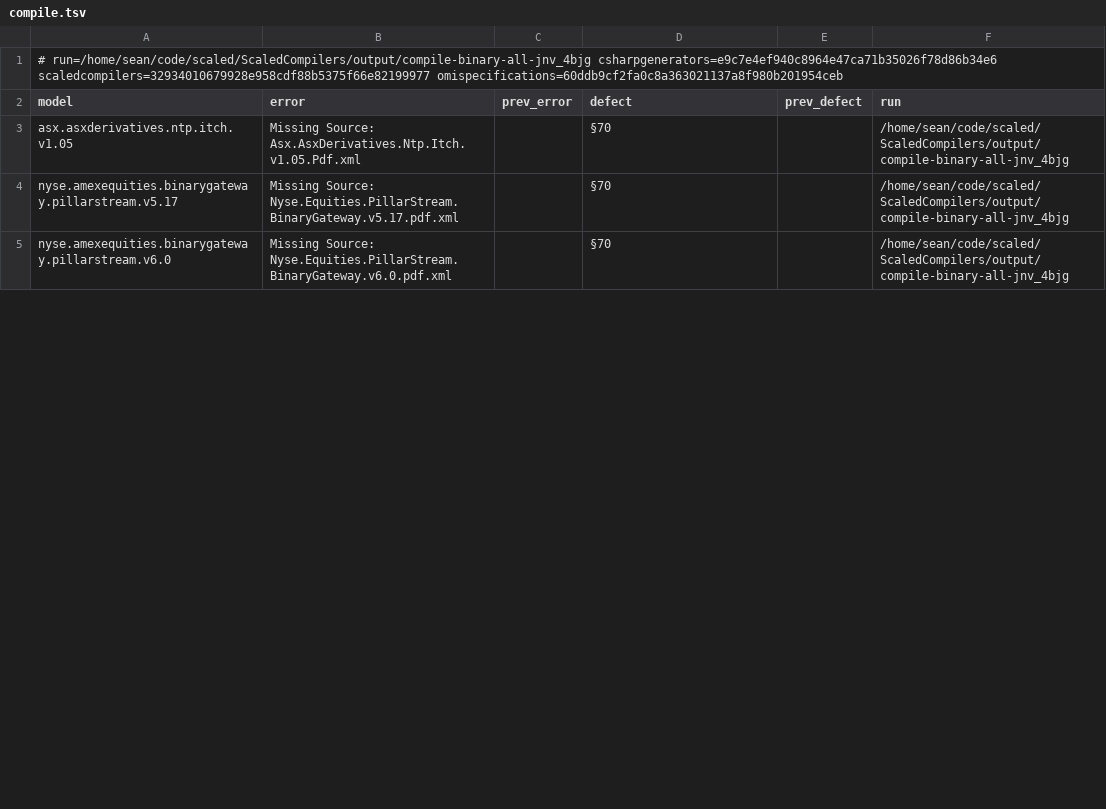
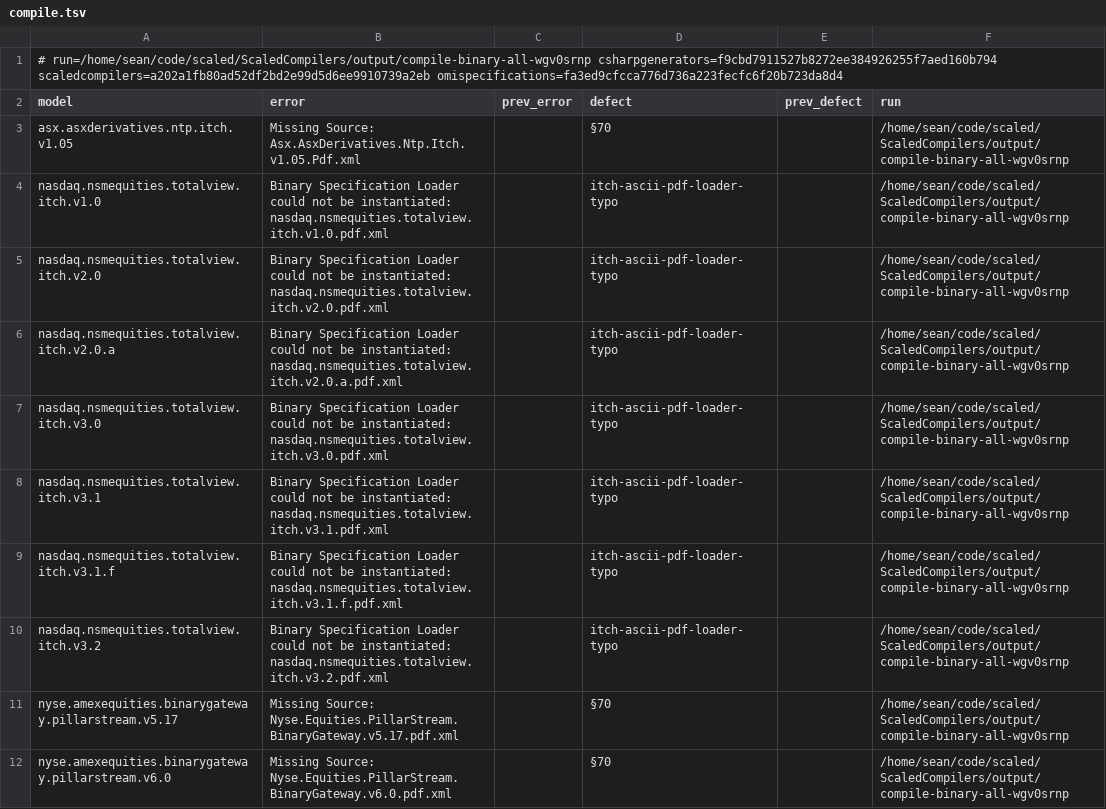
Before and after one commit to snoylnaes/scaled-defects, a TSV file: compile.tsv, drawn as a sheet; only a part is shown; the diff covers the shown part only.

Commit message:
Reconcile verify-zerocopy-binary-sern83du and verify-classes-binary-9uwzoe1h after Nasdaq/Nyse/Miax upstream update

```diff
--- a/compile.tsv
+++ b/compile.tsv
@@ -1,5 +1,12 @@
-# run=/home/sean/code/scaled/ScaledCompilers/output/compile-binary-all-jnv_4bjg csharpgenerators=e9c7e4ef940c8964e47ca71b35026f78d86b34e6 scaledcompilers=32934010679928e958cdf88b5375f66e82199977 omispecifications=60ddb9cf2fa0c8a363021137a8f980b201954ceb
+# run=/home/sean/code/scaled/ScaledCompilers/output/compile-binary-all-wgv0srnp csharpgenerators=f9cbd7911527b8272ee384926255f7aed160b794 scaledcompilers=a202a1fb80ad52df2bd2e99d5d6ee9910739a2eb omispecifications=fa3ed9cfcca776d736a223fecfc6f20b723da8d4
 model	error	prev_error	defect	prev_defect	run
-asx.asxderivatives.ntp.itch.v1.05	Missing Source: Asx.AsxDerivatives.Ntp.Itch.v1.05.Pdf.xml		§70		/home/sean/code/scaled/ScaledCompilers/output/compile-binary-all-jnv_4bjg
-nyse.amexequities.binarygateway.pillarstream.v5.17	Missing Source: Nyse.Equities.PillarStream.BinaryGateway.v5.17.pdf.xml		§70		/home/sean/code/scaled/ScaledCompilers/output/compile-binary-all-jnv_4bjg
-nyse.amexequities.binarygateway.pillarstream.v6.0	Missing Source: Nyse.Equities.PillarStream.BinaryGateway.v6.0.pdf.xml		§70		/home/sean/code/scaled/ScaledCompilers/output/compile-binary-all-jnv_4bjg
+asx.asxderivatives.ntp.itch.v1.05	Missing Source: Asx.AsxDerivatives.Ntp.Itch.v1.05.Pdf.xml		§70		/home/sean/code/scaled/ScaledCompilers/output/compile-binary-all-wgv0srnp
+nasdaq.nsmequities.totalview.itch.v1.0	Binary Specification Loader could not be instantiated: nasdaq.nsmequities.totalview.itch.v1.0.pdf.xml		itch-ascii-pdf-loader-typo		/home/sean/code/scaled/ScaledCompilers/output/compile-binary-all-wgv0srnp
+nasdaq.nsmequities.totalview.itch.v2.0	Binary Specification Loader could not be instantiated: nasdaq.nsmequities.totalview.itch.v2.0.pdf.xml		itch-ascii-pdf-loader-typo		/home/sean/code/scaled/ScaledCompilers/output/compile-binary-all-wgv0srnp
+nasdaq.nsmequities.totalview.itch.v2.0.a	Binary Specification Loader could not be instantiated: nasdaq.nsmequities.totalview.itch.v2.0.a.pdf.xml		itch-ascii-pdf-loader-typo		/home/sean/code/scaled/ScaledCompilers/output/compile-binary-all-wgv0srnp
+nasdaq.nsmequities.totalview.itch.v3.0	Binary Specification Loader could not be instantiated: nasdaq.nsmequities.totalview.itch.v3.0.pdf.xml		itch-ascii-pdf-loader-typo		/home/sean/code/scaled/ScaledCompilers/output/compile-binary-all-wgv0srnp
+nasdaq.nsmequities.totalview.itch.v3.1	Binary Specification Loader could not be instantiated: nasdaq.nsmequities.totalview.itch.v3.1.pdf.xml		itch-ascii-pdf-loader-typo		/home/sean/code/scaled/ScaledCompilers/output/compile-binary-all-wgv0srnp
+nasdaq.nsmequities.totalview.itch.v3.1.f	Binary Specification Loader could not be instantiated: nasdaq.nsmequities.totalview.itch.v3.1.f.pdf.xml		itch-ascii-pdf-loader-typo		/home/sean/code/scaled/ScaledCompilers/output/compile-binary-all-wgv0srnp
+nasdaq.nsmequities.totalview.itch.v3.2	Binary Specification Loader could not be instantiated: nasdaq.nsmequities.totalview.itch.v3.2.pdf.xml		itch-ascii-pdf-loader-typo		/home/sean/code/scaled/ScaledCompilers/output/compile-binary-all-wgv0srnp
+nyse.amexequities.binarygateway.pillarstream.v5.17	Missing Source: Nyse.Equities.PillarStream.BinaryGateway.v5.17.pdf.xml		§70		/home/sean/code/scaled/ScaledCompilers/output/compile-binary-all-wgv0srnp
+nyse.amexequities.binarygateway.pillarstream.v6.0	Missing Source: Nyse.Equities.PillarStream.BinaryGateway.v6.0.pdf.xml		§70		/home/sean/code/scaled/ScaledCompilers/output/compile-binary-all-wgv0srnp
```
Also changed, not shown: 9 edited cells elsewhere in this file, 3 other files.
